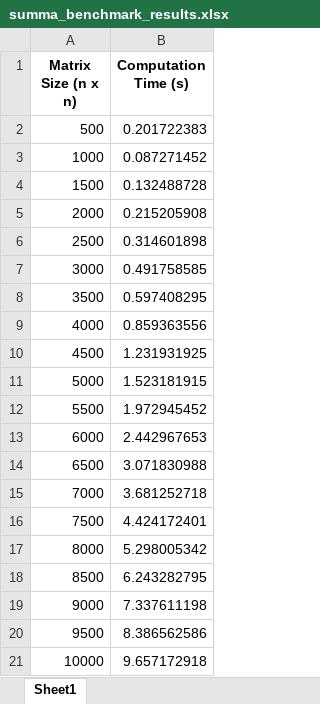
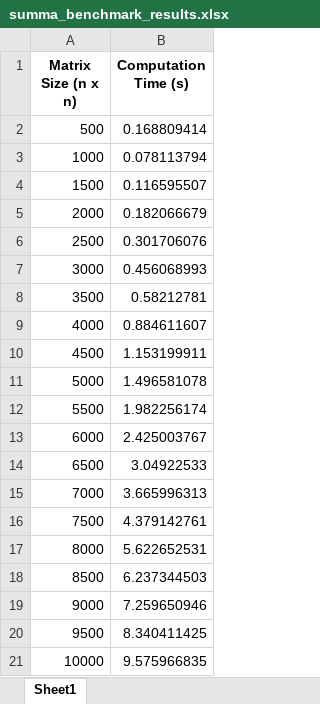
Before and after one commit to MagePro310/projectDistributedSystem, an Excel workbook: summa_benchmark_results.xlsx, sheet Sheet1, drawn as a sheet; values as stored, in another font and other column widths than the file's, no borders; the diff names each change by its address in the sheet, - before the commit and + after, or states it on an @@ line.

Commit message:
Remove scheduler and test files; add SUMMA dynamic implementation with benchmarking

```diff
--- a/summa_benchmark_results.xlsx (sheet Sheet1)
+++ b/summa_benchmark_results.xlsx (sheet Sheet1)
-B2 (Computation Time (s)): 0.201722383
+B2 (Computation Time (s)): 0.168809414
-B3 (Computation Time (s)): 0.087271452
+B3 (Computation Time (s)): 0.078113794
-B4 (Computation Time (s)): 0.132488728
+B4 (Computation Time (s)): 0.116595507
-B5 (Computation Time (s)): 0.215205908
+B5 (Computation Time (s)): 0.182066679
-B6 (Computation Time (s)): 0.314601898
+B6 (Computation Time (s)): 0.301706076
-B7 (Computation Time (s)): 0.491758585
+B7 (Computation Time (s)): 0.456068993
-B8 (Computation Time (s)): 0.597408295
+B8 (Computation Time (s)): 0.58212781
-B9 (Computation Time (s)): 0.859363556
+B9 (Computation Time (s)): 0.884611607
-B10 (Computation Time (s)): 1.231931925
+B10 (Computation Time (s)): 1.153199911
-B11 (Computation Time (s)): 1.523181915
+B11 (Computation Time (s)): 1.496581078
-B12 (Computation Time (s)): 1.972945452
+B12 (Computation Time (s)): 1.982256174
-B13 (Computation Time (s)): 2.442967653
+B13 (Computation Time (s)): 2.425003767
-B14 (Computation Time (s)): 3.071830988
+B14 (Computation Time (s)): 3.04922533
-B15 (Computation Time (s)): 3.681252718
+B15 (Computation Time (s)): 3.665996313
-B16 (Computation Time (s)): 4.424172401
+B16 (Computation Time (s)): 4.379142761
-B17 (Computation Time (s)): 5.298005342
+B17 (Computation Time (s)): 5.622652531
-B18 (Computation Time (s)): 6.243282795
+B18 (Computation Time (s)): 6.237344503
-B19 (Computation Time (s)): 7.337611198
+B19 (Computation Time (s)): 7.259650946
-B20 (Computation Time (s)): 8.386562586
+B20 (Computation Time (s)): 8.340411425
-B21 (Computation Time (s)): 9.657172918
+B21 (Computation Time (s)): 9.575966835
```
Also changed, not shown: 6 other files.
